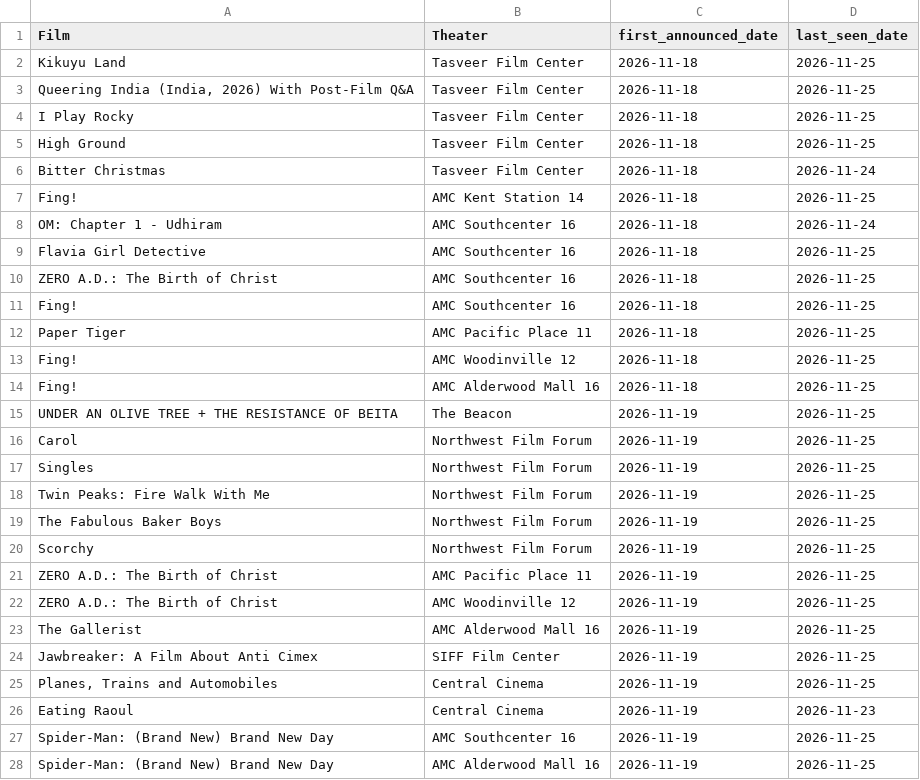
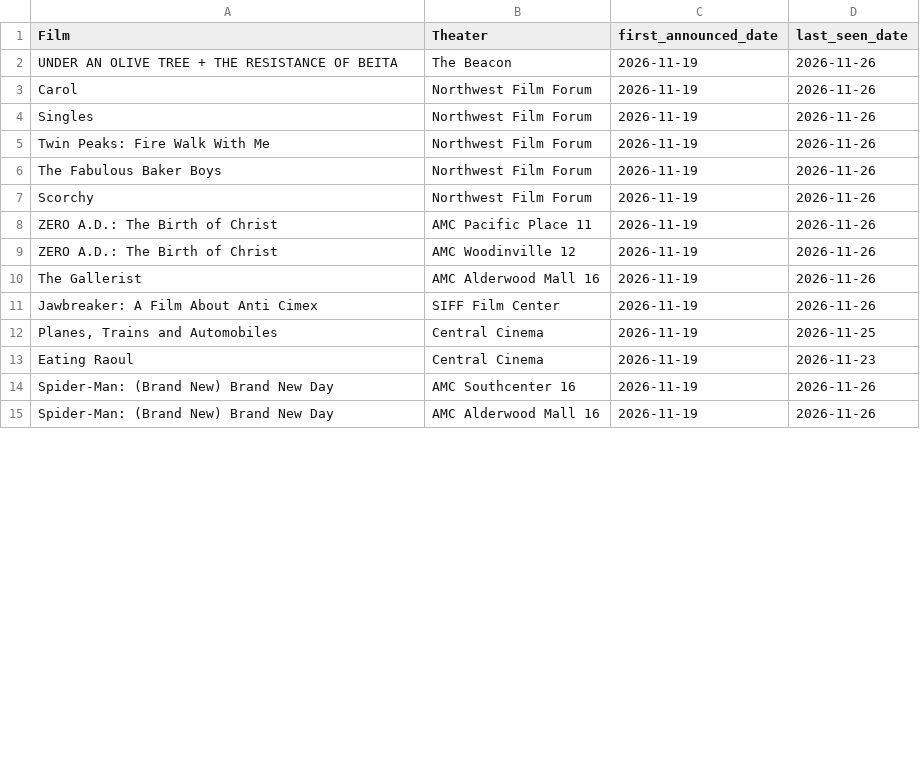
Before and after one commit to mattheuscolyn/reel-seattle, a CSV file: public/data/newly_announced.csv, drawn as a sheet; only a part is shown; the diff covers the shown part only.

```diff
--- a/public/data/newly_announced.csv
+++ b/public/data/newly_announced.csv
@@ -1,28 +1,15 @@
 Film,Theater,first_announced_date,last_seen_date
-Kikuyu Land,Tasveer Film Center,2026-11-18,2026-11-25
-"Queering India (India, 2026) With Post-Film Q&A",Tasveer Film Center,2026-11-18,2026-11-25
-I Play Rocky,Tasveer Film Center,2026-11-18,2026-11-25
-High Ground,Tasveer Film Center,2026-11-18,2026-11-25
-Bitter Christmas,Tasveer Film Center,2026-11-18,2026-11-24
-Fing!,AMC Kent Station 14,2026-11-18,2026-11-25
-OM: Chapter 1 - Udhiram,AMC Southcenter 16,2026-11-18,2026-11-24
-Flavia Girl Detective,AMC Southcenter 16,2026-11-18,2026-11-25
-ZERO A.D.: The Birth of Christ,AMC Southcenter 16,2026-11-18,2026-11-25
-Fing!,AMC Southcenter 16,2026-11-18,2026-11-25
-Paper Tiger,AMC Pacific Place 11,2026-11-18,2026-11-25
-Fing!,AMC Woodinville 12,2026-11-18,2026-11-25
-Fing!,AMC Alderwood Mall 16,2026-11-18,2026-11-25
-UNDER AN OLIVE TREE + THE RESISTANCE OF BEITA,The Beacon,2026-11-19,2026-11-25
-Carol,Northwest Film Forum,2026-11-19,2026-11-25
-Singles,Northwest Film Forum,2026-11-19,2026-11-25
-Twin Peaks: Fire Walk With Me,Northwest Film Forum,2026-11-19,2026-11-25
-The Fabulous Baker Boys,Northwest Film Forum,2026-11-19,2026-11-25
-Scorchy,Northwest Film Forum,2026-11-19,2026-11-25
-ZERO A.D.: The Birth of Christ,AMC Pacific Place 11,2026-11-19,2026-11-25
-ZERO A.D.: The Birth of Christ,AMC Woodinville 12,2026-11-19,2026-11-25
-The Gallerist,AMC Alderwood Mall 16,2026-11-19,2026-11-25
-Jawbreaker: A Film About Anti Cimex,SIFF Film Center,2026-11-19,2026-11-25
+UNDER AN OLIVE TREE + THE RESISTANCE OF BEITA,The Beacon,2026-11-19,2026-11-26
+Carol,Northwest Film Forum,2026-11-19,2026-11-26
+Singles,Northwest Film Forum,2026-11-19,2026-11-26
+Twin Peaks: Fire Walk With Me,Northwest Film Forum,2026-11-19,2026-11-26
+The Fabulous Baker Boys,Northwest Film Forum,2026-11-19,2026-11-26
+Scorchy,Northwest Film Forum,2026-11-19,2026-11-26
+ZERO A.D.: The Birth of Christ,AMC Pacific Place 11,2026-11-19,2026-11-26
+ZERO A.D.: The Birth of Christ,AMC Woodinville 12,2026-11-19,2026-11-26
+The Gallerist,AMC Alderwood Mall 16,2026-11-19,2026-11-26
+Jawbreaker: A Film About Anti Cimex,SIFF Film Center,2026-11-19,2026-11-26
 "Planes, Trains and Automobiles",Central Cinema,2026-11-19,2026-11-25
 Eating Raoul,Central Cinema,2026-11-19,2026-11-23
-Spider-Man: (Brand New) Brand New Day,AMC Southcenter 16,2026-11-19,2026-11-25
-Spider-Man: (Brand New) Brand New Day,AMC Alderwood Mall 16,2026-11-19,2026-11-25
+Spider-Man: (Brand New) Brand New Day,AMC Southcenter 16,2026-11-19,2026-11-26
+Spider-Man: (Brand New) Brand New Day,AMC Alderwood Mall 16,2026-11-19,2026-11-26
```
Also changed, not shown: 2 added rows and 47 edited cells elsewhere in this file, public/data/movies_announcements.csv, 32 other files.
